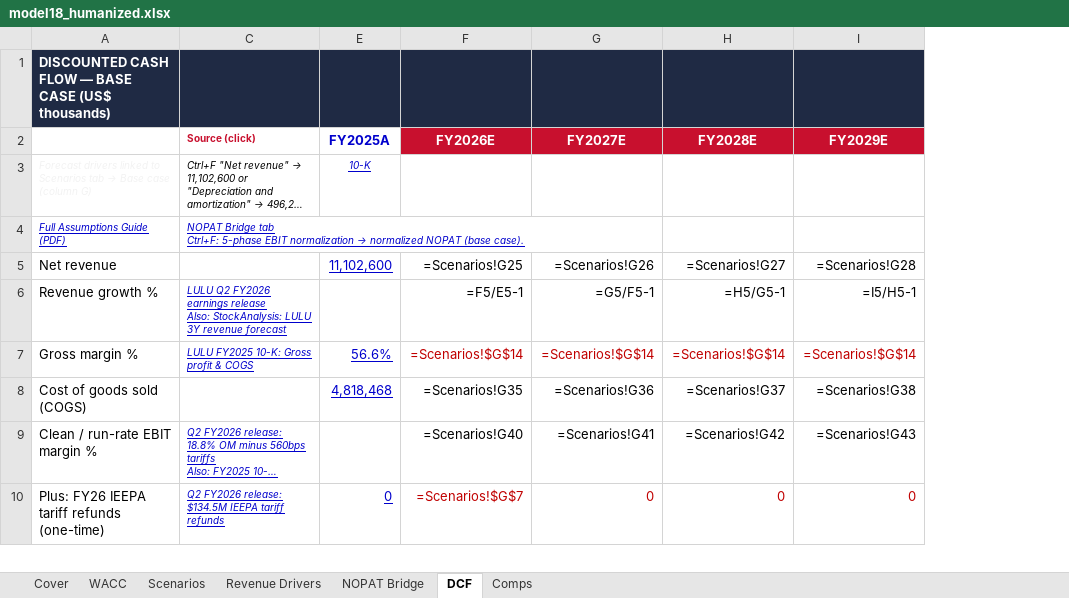
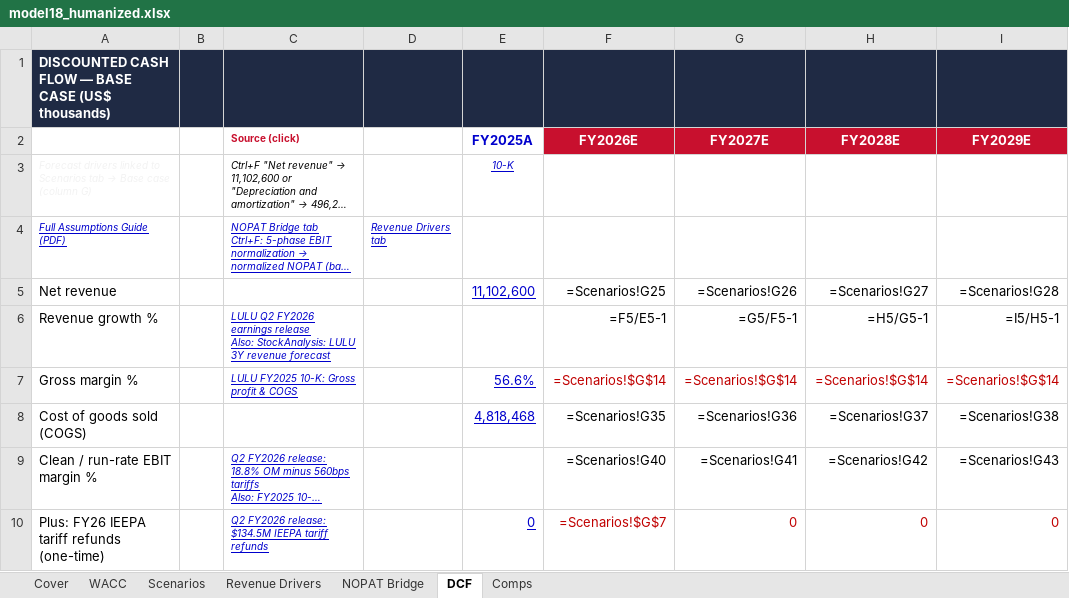
Before and after one commit to vengeanceaiUSC/RM, an Excel workbook: LULU/model18_humanized.xlsx, sheet DCF, drawn as a sheet; only a part is shown; long unchanged cells end in …; values as stored, in another font and other column widths than the file's, no borders; formulas without a stored value are shown as written; the diff names each change by its address in the sheet, - before the commit and + after, or states it on an @@ line.

```diff
--- a/LULU/model18_humanized.xlsx (sheet DCF)
+++ b/LULU/model18_humanized.xlsx (sheet DCF)
@@ column B unhidden, empty @@
@@ column D unhidden, row 4: Revenue Drivers tab @@
```
Also changed, not shown: sheet WACC, sheet Comps, sheet NOPAT Bridge, sheet Scenarios, hidden cells, LULU/model18_humanized (1).xlsx, LULU/model18_wsp_formulas.xlsx, 3 other files.
